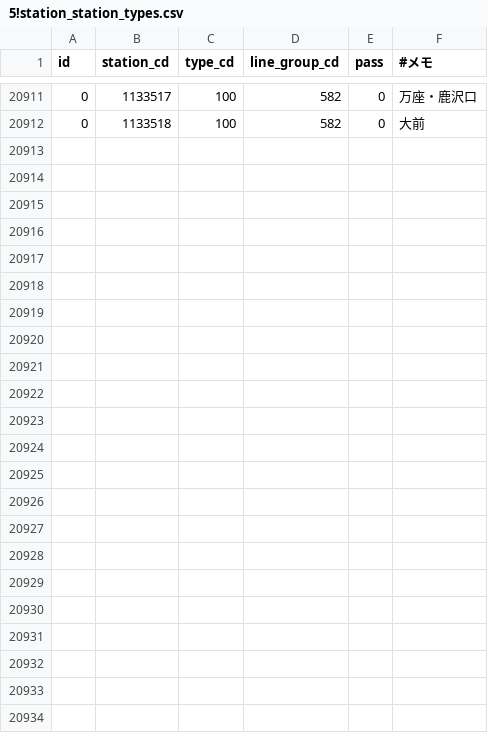
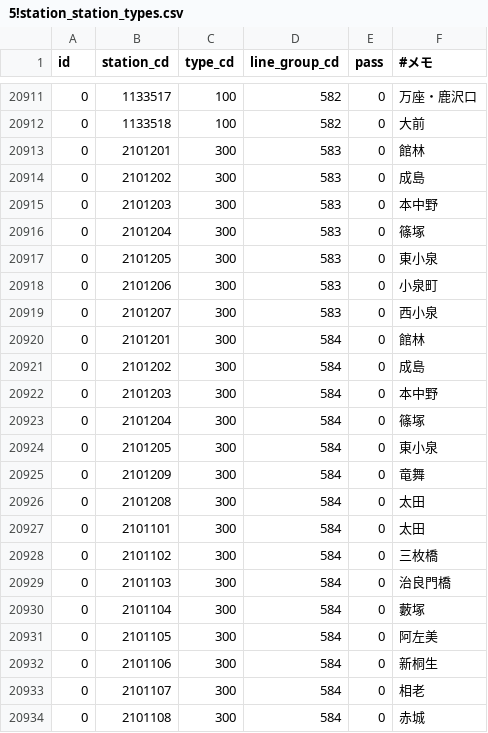
Before and after one commit to mittan12/Migration, a CSV file: data/5!station_station_types.csv, drawn as a sheet; only a part is shown, gaps mark what is left out; the diff names each change by its address in the sheet, - before the commit and + after, or states it on an @@ line.

Commit message:
東武小泉線・東武桐生線各普通種別追加

```diff
--- a/data/5!station_station_types.csv
+++ b/data/5!station_station_types.csv
+row 20913: 0 | 2101201 | 300 | 583 | 0 | 館林
+row 20914: 0 | 2101202 | 300 | 583 | 0 | 成島
+row 20915: 0 | 2101203 | 300 | 583 | 0 | 本中野
+row 20916: 0 | 2101204 | 300 | 583 | 0 | 篠塚
+row 20917: 0 | 2101205 | 300 | 583 | 0 | 東小泉
+row 20918: 0 | 2101206 | 300 | 583 | 0 | 小泉町
+row 20919: 0 | 2101207 | 300 | 583 | 0 | 西小泉
+row 20920: 0 | 2101201 | 300 | 584 | 0 | 館林
+row 20921: 0 | 2101202 | 300 | 584 | 0 | 成島
+row 20922: 0 | 2101203 | 300 | 584 | 0 | 本中野
+row 20923: 0 | 2101204 | 300 | 584 | 0 | 篠塚
+row 20924: 0 | 2101205 | 300 | 584 | 0 | 東小泉
+row 20925: 0 | 2101209 | 300 | 584 | 0 | 竜舞
+row 20926: 0 | 2101208 | 300 | 584 | 0 | 太田
+row 20927: 0 | 2101101 | 300 | 584 | 0 | 太田
+row 20928: 0 | 2101102 | 300 | 584 | 0 | 三枚橋
+row 20929: 0 | 2101103 | 300 | 584 | 0 | 治良門橋
+row 20930: 0 | 2101104 | 300 | 584 | 0 | 藪塚
+row 20931: 0 | 2101105 | 300 | 584 | 0 | 阿左美
+row 20932: 0 | 2101106 | 300 | 584 | 0 | 新桐生
+row 20933: 0 | 2101107 | 300 | 584 | 0 | 相老
+row 20934: 0 | 2101108 | 300 | 584 | 0 | 赤城
```
